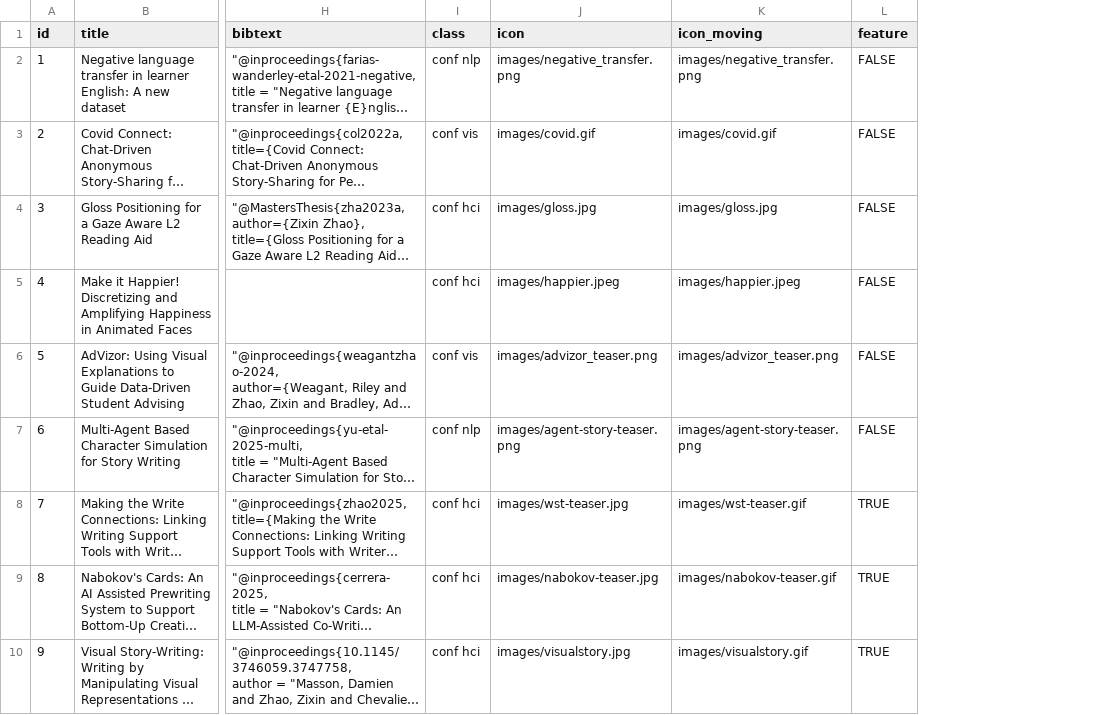
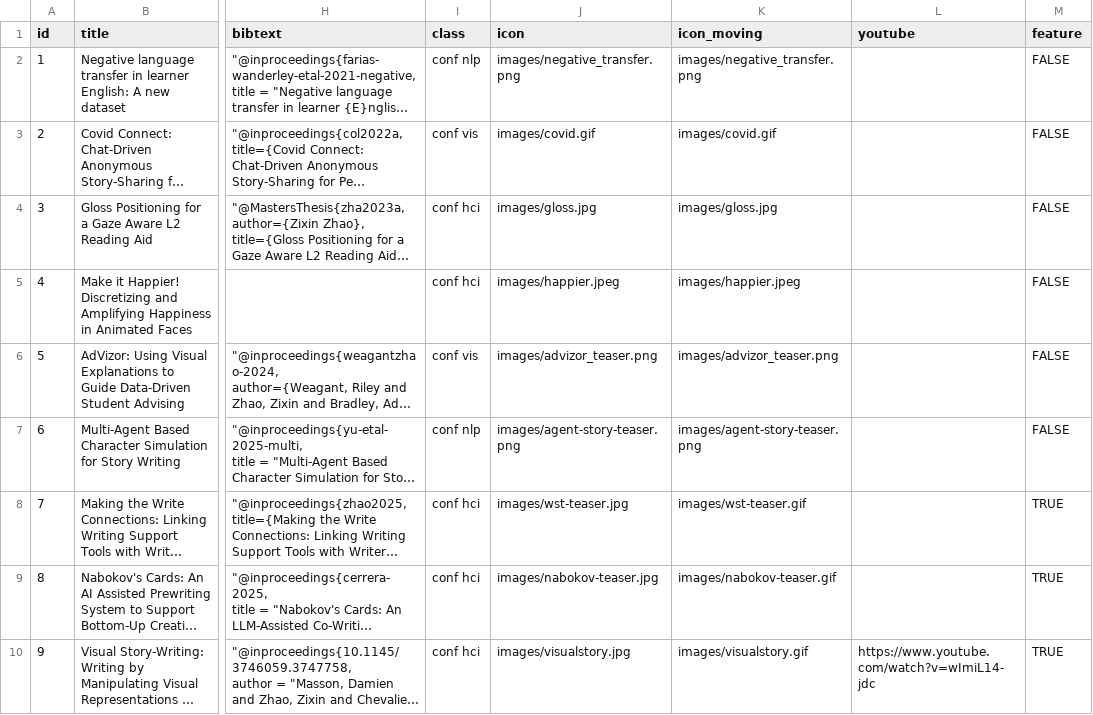
Before and after one commit to zxnnic/zxnnic.github.io, a CSV file: papers.csv, drawn as a sheet; only a part is shown, gaps mark what is left out; long unchanged cells end in …; the diff names each change by its address in the sheet, - before the commit and + after, or states it on an @@ line.

```diff
--- a/papers.csv
+++ b/papers.csv
+column L (youtube), row 10: https://www.youtube.com/watch?v=wImiL14-jdc
```
Also changed, not shown: 1 other file.
